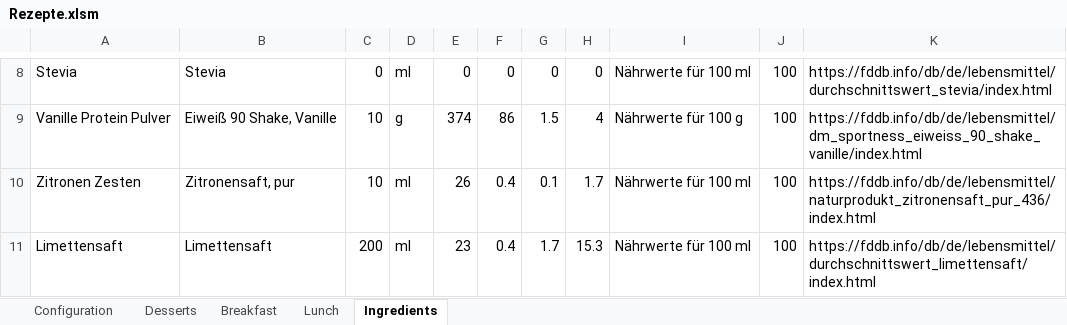
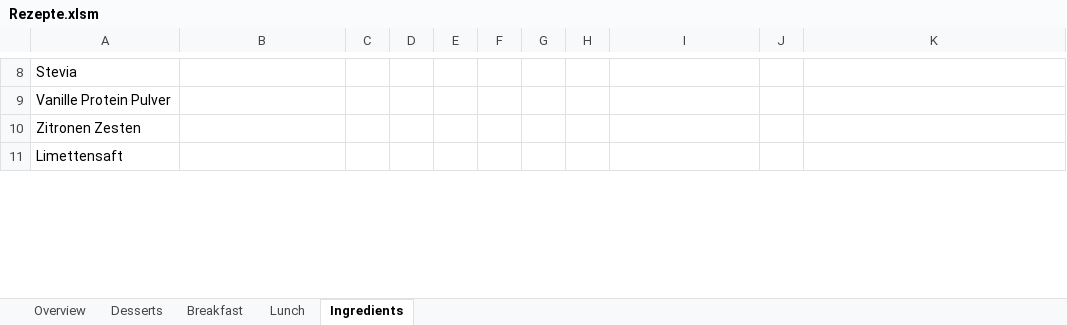
Before and after one commit to FelixKleineBoesing/CaloriesCrawler, an Excel workbook: Rezepte.xlsm, sheet Ingredients, drawn as a sheet; only a part is shown, gaps mark what is left out; values as stored, in another font and other column widths than the file's, no borders; the diff covers the shown part only; the diff names each change by its address in the sheet, - before the commit and + after, or states it on an @@ line.

```diff
--- a/Rezepte.xlsm (sheet Ingredients)
+++ b/Rezepte.xlsm (sheet Ingredients)
-sheet tab: Configuration
+sheet tab: Overview
-B8: Stevia
+B8: (empty)
-C8: 0
+C8: (empty)
-D8: ml
+D8: (empty)
-E8: 0
+E8: (empty)
-F8: 0
+F8: (empty)
-G8: 0
+G8: (empty)
-H8: 0
+H8: (empty)
-I8: Nährwerte für 100 ml
+I8: (empty)
-J8:J11: 100
+J8:J11: (empty)
-K8: https://fddb.info/db/de/lebensmittel/durchschnittswert_stevia/index.html
+K8: (empty)
-B9: Eiweiß 90 Shake, Vanille
+B9: (empty)
-C9:C10: 10
+C9:C10: (empty)
-D9: g
+D9: (empty)
-E9: 374
+E9: (empty)
-F9: 86
+F9: (empty)
-G9: 1.5
+G9: (empty)
-H9: 4
+H9: (empty)
-I9: Nährwerte für 100 g
+I9: (empty)
-K9: https://fddb.info/db/de/lebensmittel/dm_sportness_eiweiss_90_shake_vanille/index.html
+K9: (empty)
-B10: Zitronensaft, pur
+B10: (empty)
-D10:D11: ml
+D10:D11: (empty)
-E10: 26
+E10: (empty)
-F10:F11: 0.4
+F10:F11: (empty)
-G10: 0.1
+G10: (empty)
-H10: 1.7
+H10: (empty)
-I10:I11: Nährwerte für 100 ml
+I10:I11: (empty)
-K10: https://fddb.info/db/de/lebensmittel/naturprodukt_zitronensaft_pur_436/index.html
+K10: (empty)
-B11: Limettensaft
+B11: (empty)
-C11: 200
+C11: (empty)
-E11: 23
+E11: (empty)
-G11: 1.7
+G11: (empty)
-H11: 15.3
+H11: (empty)
-K11: https://fddb.info/db/de/lebensmittel/durchschnittswert_limettensaft/index.html
+K11: (empty)
```
Also changed, not shown: 100 edited cells elsewhere in this sheet, sheet Desserts, sheet Breakfast, sheet Overview, hidden cells, charts or pictures.
